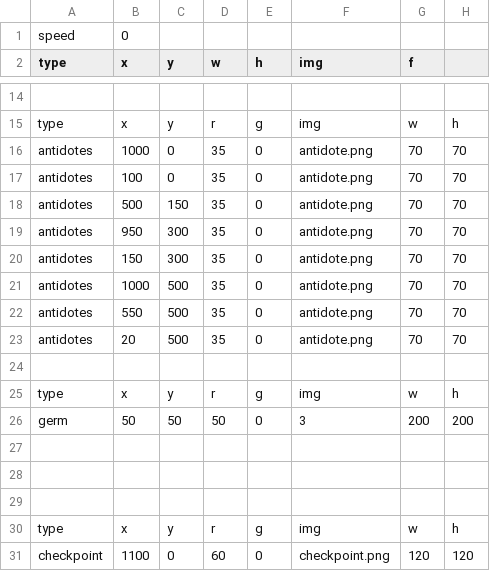
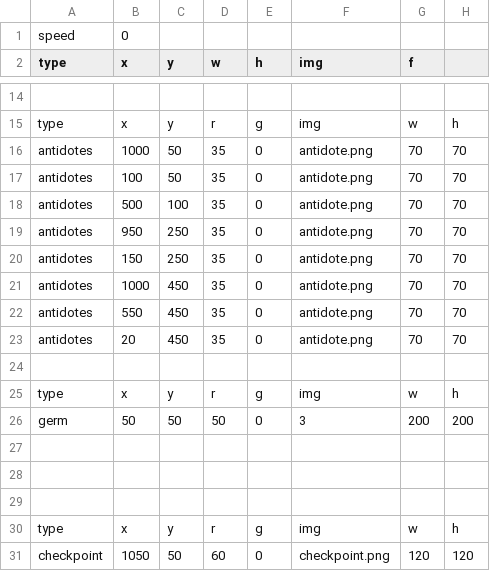
Before and after one commit to sashanksilwal/CS_FinalProject_CamAndSashank, a CSV file: The_Flu/level3.csv, drawn as a sheet; only a part is shown, gaps mark what is left out; the diff names each change by its address in the sheet, - before the commit and + after, or states it on an @@ line.

```diff
--- a/The_Flu/level3.csv
+++ b/The_Flu/level3.csv
-C16:C17 (y): 0
+C16:C17 (y): 50
-C18 (y): 150
+C18 (y): 100
-C19:C20 (y): 300
+C19:C20 (y): 250
-C21:C23 (y): 500
+C21:C23 (y): 450
-B31 (x): 1100
+B31 (x): 1050
-C31 (y): 0
+C31 (y): 50
```
Also changed, not shown: The_Flu/level2.csv, 3 other files.
